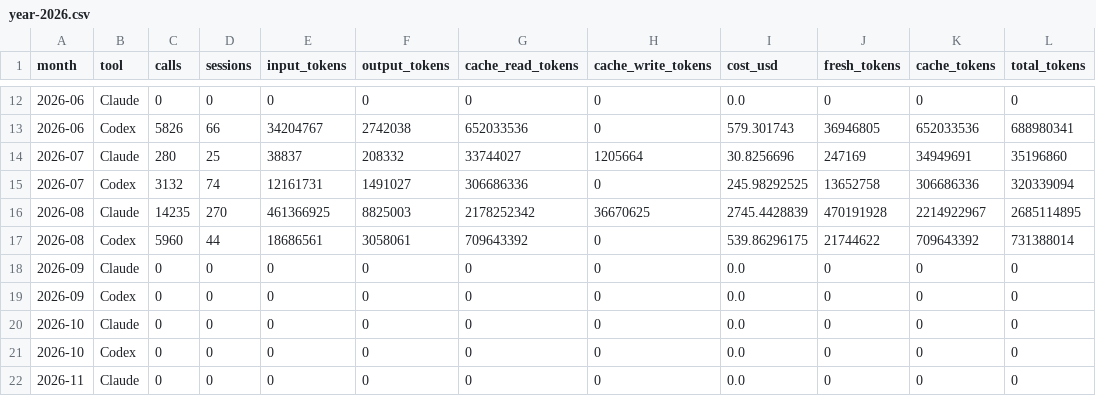
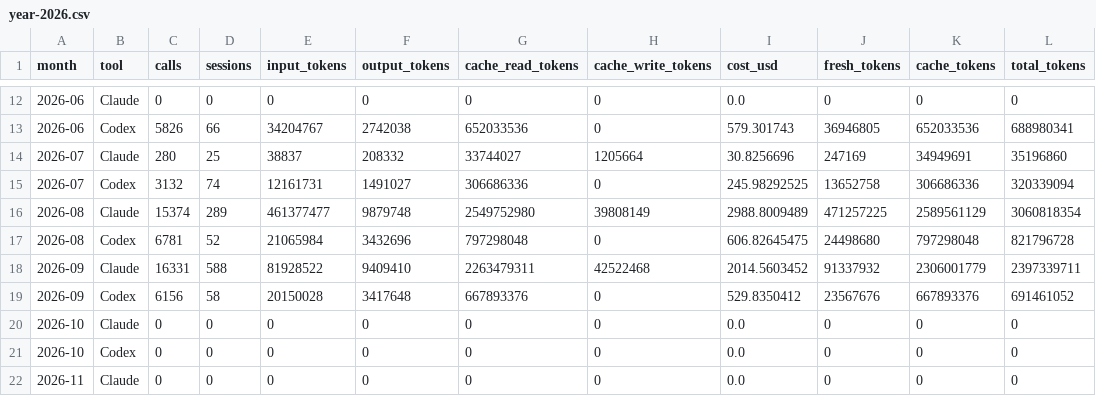
Before and after one commit to marcelpetrick/codingWithGPT, a CSV file: tokenUsage/results/year-2026.csv, drawn as a sheet; only a part is shown, gaps mark what is left out.

```diff
--- a/tokenUsage/results/year-2026.csv
+++ b/tokenUsage/results/year-2026.csv
@@ -15,6 +15,6 @@ month,tool,calls,sessions,input_tokens,output_tokens,cache_read_tokens,cache_wri
 2026-07,Codex,3132,74,12161731,1491027,306686336,0,245.98292525,13652758,306686336,320339094
-2026-08,Claude,14235,270,461366925,8825003,2178252342,36670625,2745.4428839,470191928,2214922967,2685114895
-2026-08,Codex,5960,44,18686561,3058061,709643392,0,539.86296175,21744622,709643392,731388014
-2026-09,Claude,0,0,0,0,0,0,0.0,0,0,0
-2026-09,Codex,0,0,0,0,0,0,0.0,0,0,0
+2026-08,Claude,15374,289,461377477,9879748,2549752980,39808149,2988.8009489,471257225,2589561129,3060818354
+2026-08,Codex,6781,52,21065984,3432696,797298048,0,606.82645475,24498680,797298048,821796728
+2026-09,Claude,16331,588,81928522,9409410,2263479311,42522468,2014.5603452,91337932,2306001779,2397339711
+2026-09,Codex,6156,58,20150028,3417648,667893376,0,529.8350412,23567676,667893376,691461052
 2026-10,Claude,0,0,0,0,0,0,0.0,0,0,0
```
Also changed, not shown: 7 other files.
